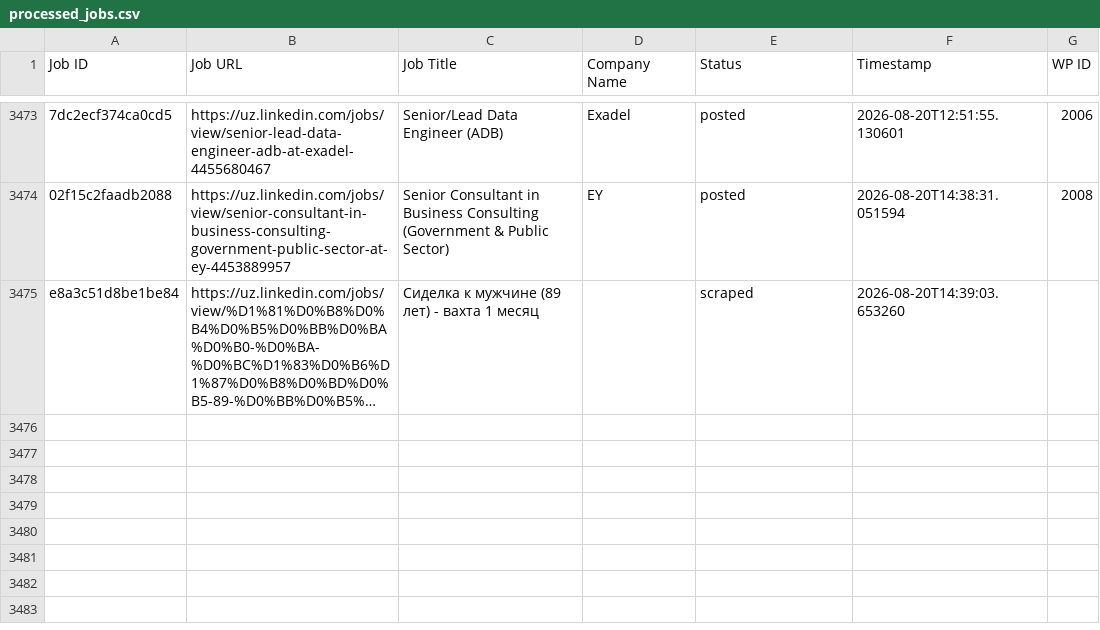
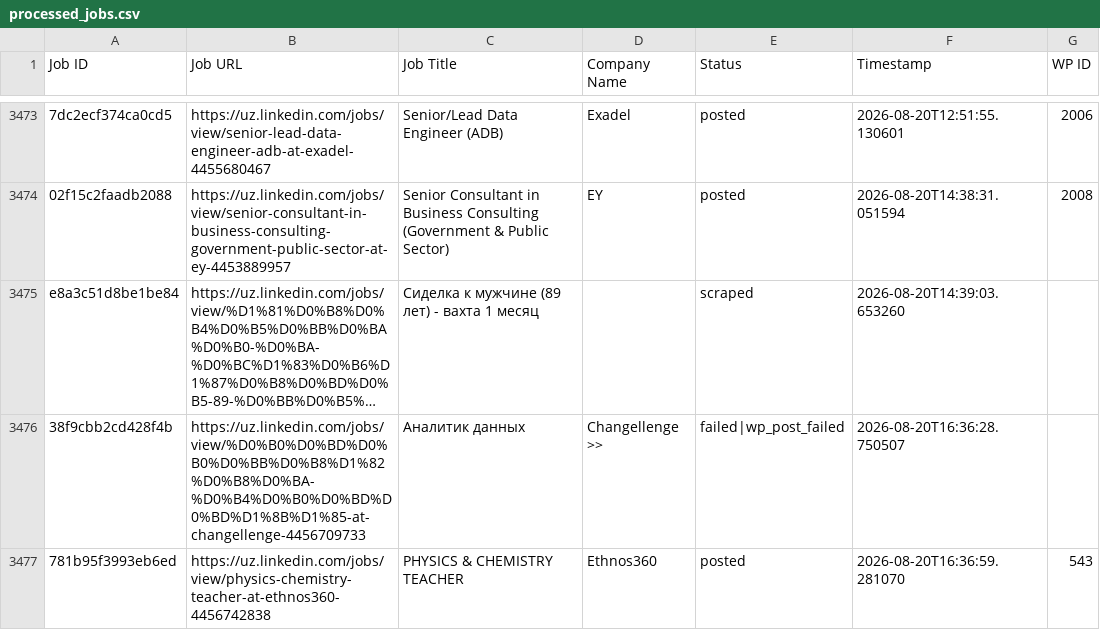
Before and after one commit to innovationinc2000/uz, a CSV file: processed_jobs.csv, drawn as a sheet; only a part is shown, gaps mark what is left out; long unchanged cells end in …; the diff names each change by its address in the sheet, - before the commit and + after, or states it on an @@ line.

```diff
--- a/processed_jobs.csv
+++ b/processed_jobs.csv
+row 3476: 38f9cbb2cd428f4b | https://uz.linkedin.com/jobs/view/%D0%B0%D0%BD%D0%B0%D0%BB%D0%B8%D1%82%D0%B8%D0%BA-%D0%B4%D0%B0%D0%BD%D0%BD%D1%8B%D1%85-at-changellenge-4456709733 | Аналитик данных | Changellenge >> | failed|wp_post_failed | 2026-08-20T16:36:28.750507
+row 3477: 781b95f3993eb6ed | https://uz.linkedin.com/jobs/view/physics-chemistry-teacher-at-ethnos360-4456742838 | PHYSICS & CHEMISTRY TEACHER | Ethnos360 | posted | 2026-08-20T16:36:59.281070 | 543
```
